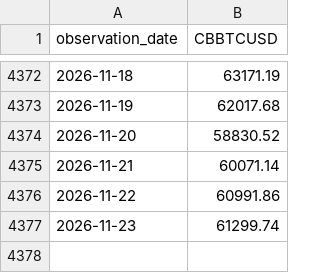
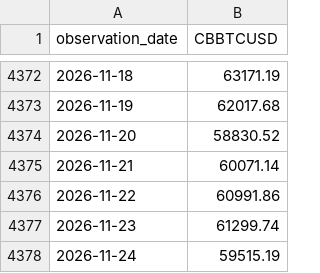
Before and after one commit to PugarHuda/takar, a CSV file: data/series/CBBTCUSD.csv, drawn as a sheet; only a part is shown, gaps mark what is left out; the diff names each change by its address in the sheet, - before the commit and + after, or states it on an @@ line.

Commit message:
series snapshot

```diff
--- a/data/series/CBBTCUSD.csv
+++ b/data/series/CBBTCUSD.csv
+row 4378: 2026-11-24 | 59515.19
```
Also changed, not shown: data/series/CBETHUSD.csv, data/series/DFEDTARU.csv, 2 other files.
